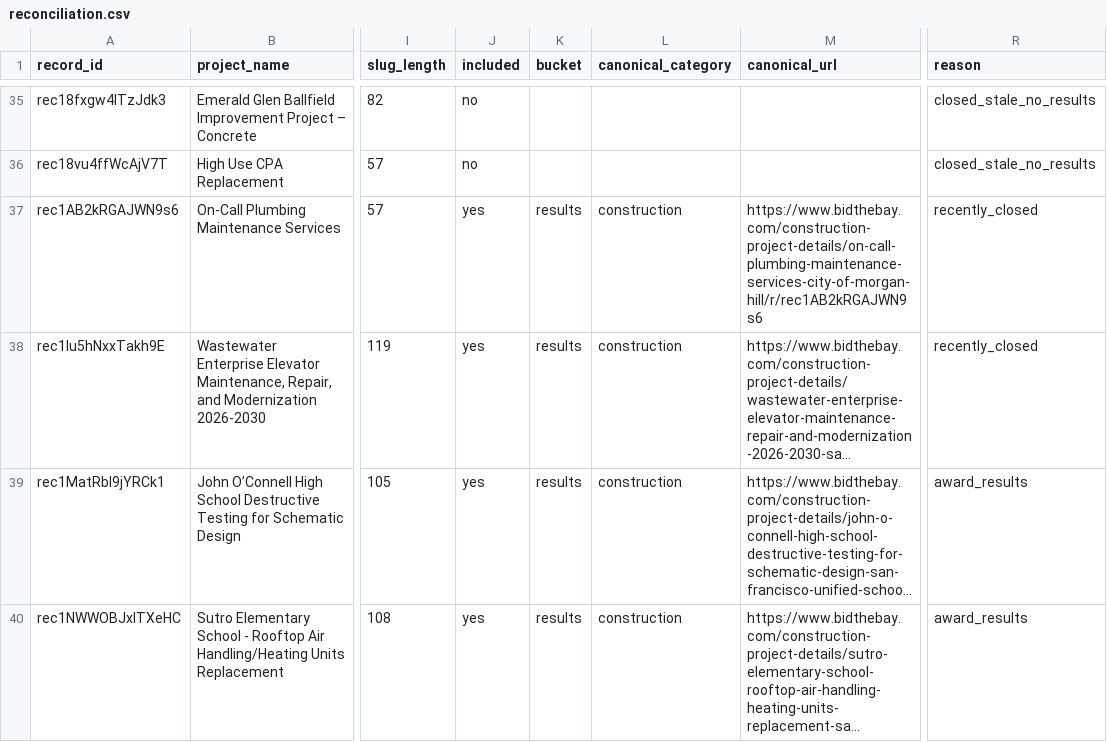
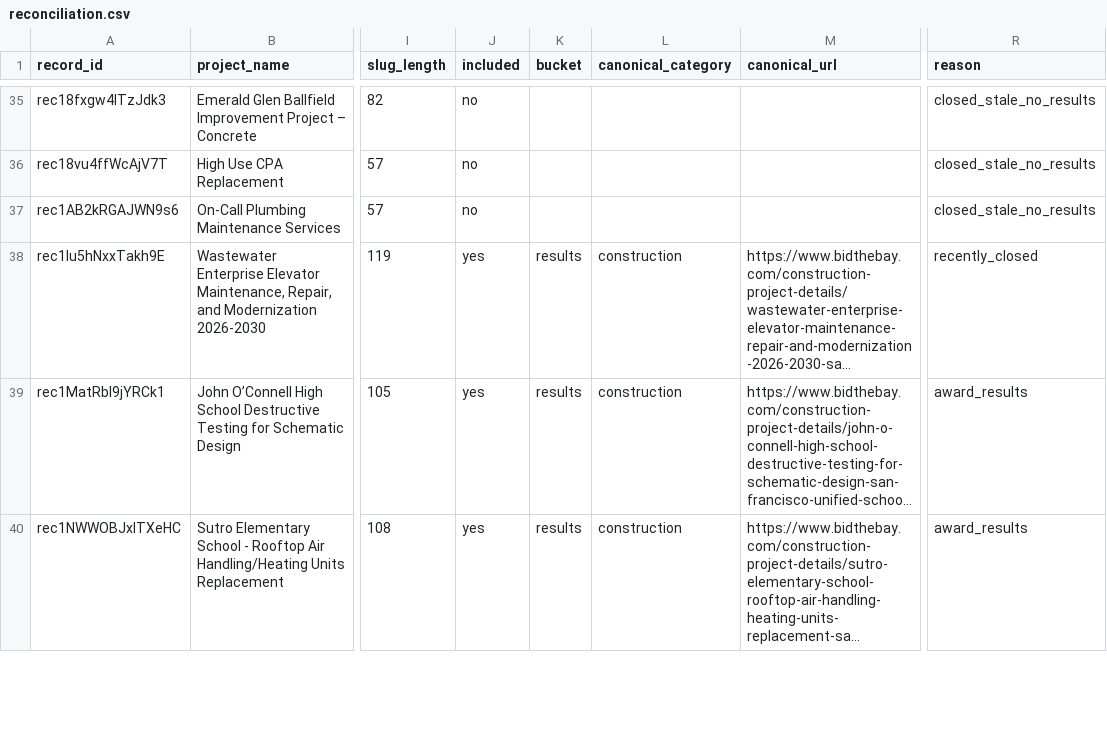
Before and after one commit to blawless23/bidthebay-sitemaps, a CSV file: reconciliation.csv, drawn as a sheet; only a part is shown, gaps mark what is left out; long unchanged cells end in …; the diff covers the shown part only; the diff names each change by its address in the sheet, - before the commit and + after, or states it on an @@ line.

Commit message:
sitemap v2.1: 1915 project URLs (open 222 / results 1693 / agencies 279) (+0/-5)

```diff
--- a/reconciliation.csv
+++ b/reconciliation.csv
-J37 (included): yes
+J37 (included): no
-K37 (bucket): results
+K37 (bucket): (empty)
-L37 (canonical_category): construction
+L37 (canonical_category): (empty)
-M37 (canonical_url): https://www.bidthebay.com/construction-project-details/on-call-plumbing-maintenance-services-city-of-morgan-hill/r/rec1AB2kRGAJWN9s6
+M37 (canonical_url): (empty)
-R37 (reason): recently_closed
+R37 (reason): closed_stale_no_results
```
Also changed, not shown: 20 edited cells elsewhere in this file, 15 other files.
